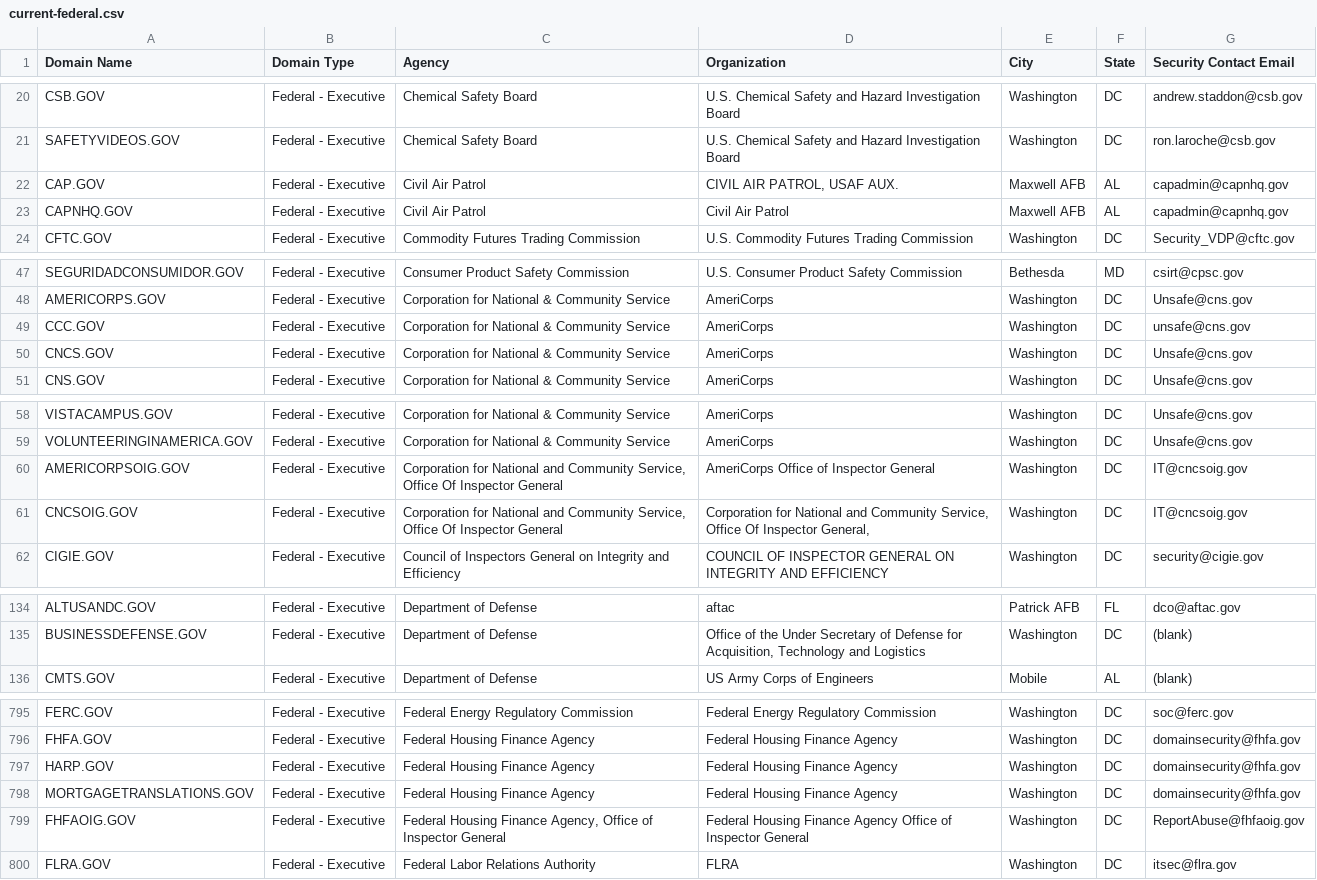
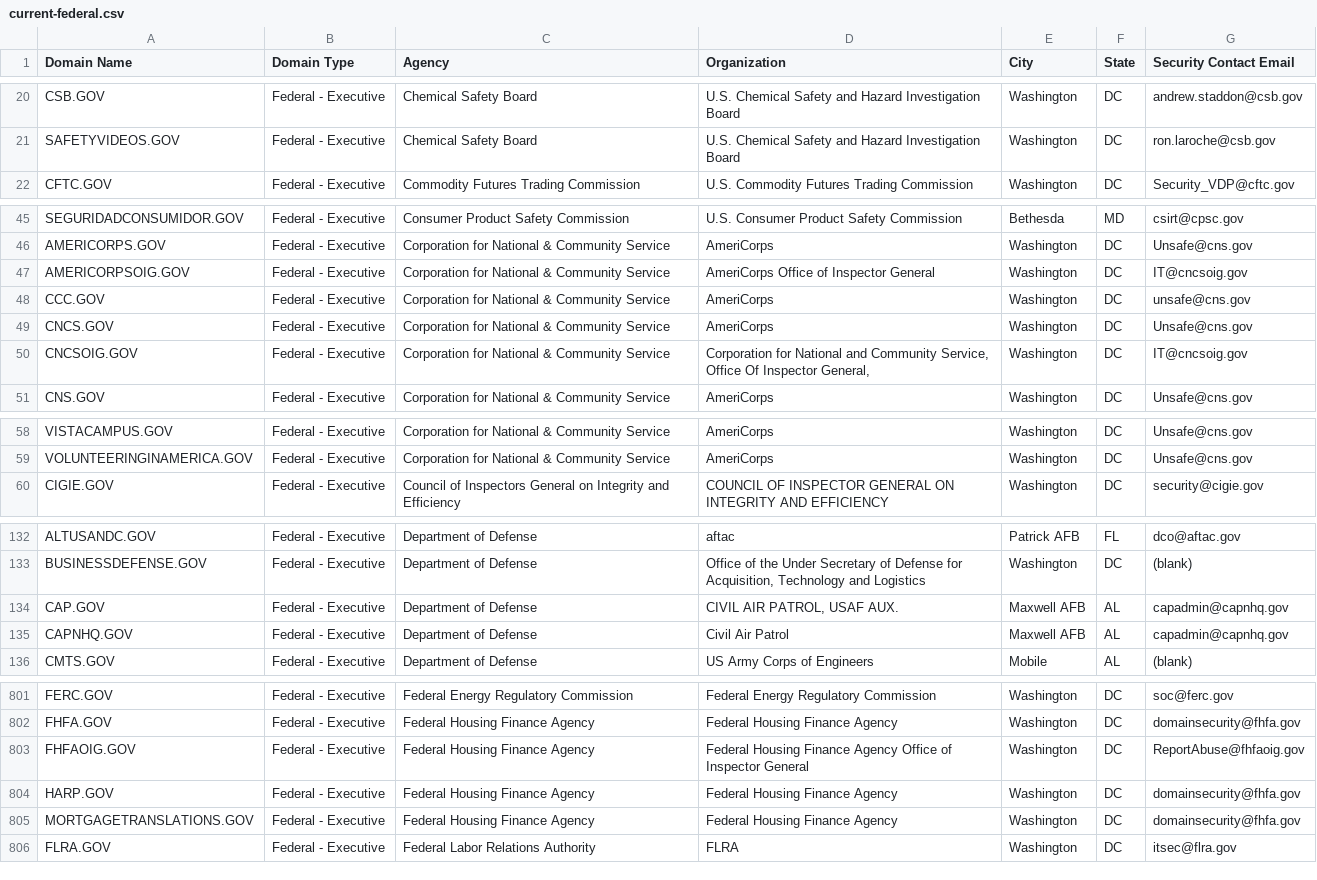
Before and after one commit to cisagov/dotgov-data, a CSV file: current-federal.csv, drawn as a sheet; only a part is shown, gaps mark what is left out; removed rows and columns are numbered as before the commit, all else as after; the diff covers the shown part only; the diff names each change by its address in the sheet, - before the commit and + after, or states it on an @@ line.

Commit message:
Flat: latest data (2022-11-17T06:10:20.962Z) {   "date": "2022-11-17T06:10:20.962Z",   "files": [     {       "name": "current-federal.csv",       "deltaBytes": 65,       "source": "https://domains.dotgov.gov/dotgov-web/publicreports/current-federal"     },     {       "name": "current-full.csv",       "deltaBytes": 609,       "source": "https://domains.dotgov.gov/dotgov-web/publicreports/current-full"     }   ] }

```diff
--- a/current-federal.csv
+++ b/current-federal.csv
-row 22: CAP.GOV | Federal - Executive | Civil Air Patrol | CIVIL AIR PATROL, USAF AUX. | Maxwell AFB | AL | capadmin@capnhq.gov
-row 23: CAPNHQ.GOV | Federal - Executive | Civil Air Patrol | Civil Air Patrol | Maxwell AFB | AL | capadmin@capnhq.gov
+row 47: AMERICORPSOIG.GOV | Federal - Executive | Corporation for National & Community Service | AmeriCorps Office of Inspector General | Washington | DC | IT@cncsoig.gov
+row 50: CNCSOIG.GOV | Federal - Executive | Corporation for National & Community Service | Corporation for National and Community Service, Office Of Inspector General, | Washington | DC | IT@cncsoig.gov
-row 60: AMERICORPSOIG.GOV | Federal - Executive | Corporation for National and Community Service, Office Of Inspector General | AmeriCorps Office of Inspector General | Washington | DC | IT@cncsoig.gov
-row 61: CNCSOIG.GOV | Federal - Executive | Corporation for National and Community Service, Office Of Inspector General | Corporation for National and Community Service, Office Of Inspector General, | Washington | DC | IT@cncsoig.gov
+row 134: CAP.GOV | Federal - Executive | Department of Defense | CIVIL AIR PATROL, USAF AUX. | Maxwell AFB | AL | capadmin@capnhq.gov
+row 135: CAPNHQ.GOV | Federal - Executive | Department of Defense | Civil Air Patrol | Maxwell AFB | AL | capadmin@capnhq.gov
+row 803: FHFAOIG.GOV | Federal - Executive | Federal Housing Finance Agency | Federal Housing Finance Agency Office of Inspector General | Washington | DC | ReportAbuse@fhfaoig.gov
-row 799: FHFAOIG.GOV | Federal - Executive | Federal Housing Finance Agency, Office of Inspector General | Federal Housing Finance Agency Office of Inspector General | Washington | DC | ReportAbuse@fhfaoig.gov
```
Also changed, not shown: 8 added rows, 6 removed rows and 1 edited cell elsewhere in this file, current-full.csv.
